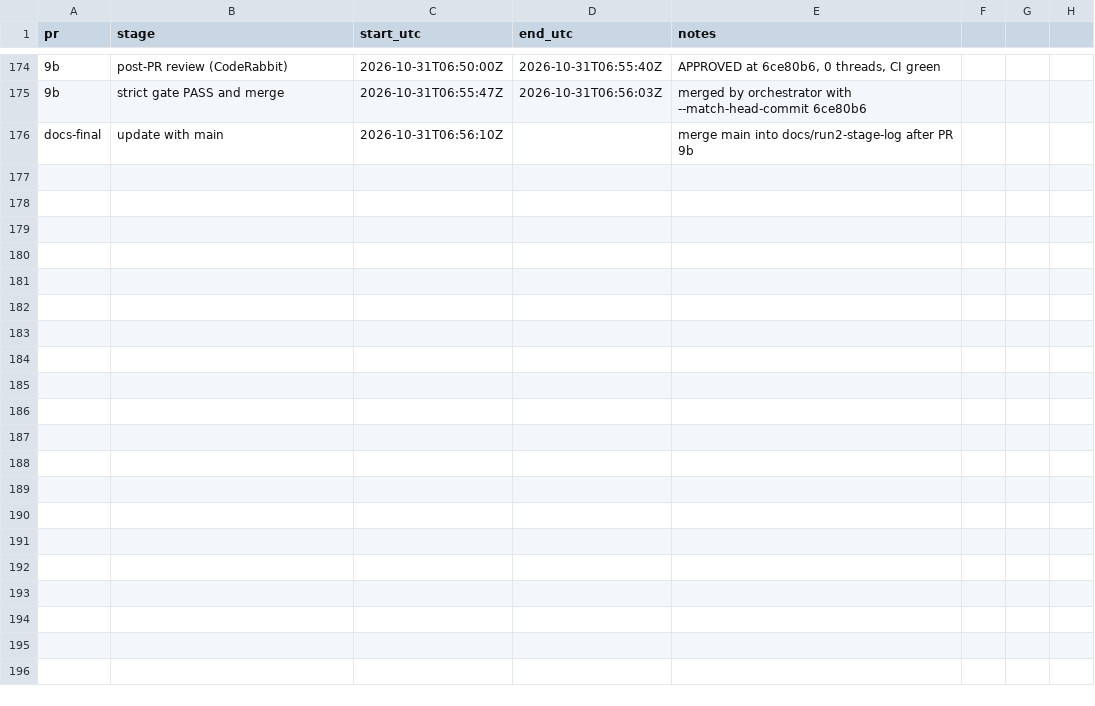
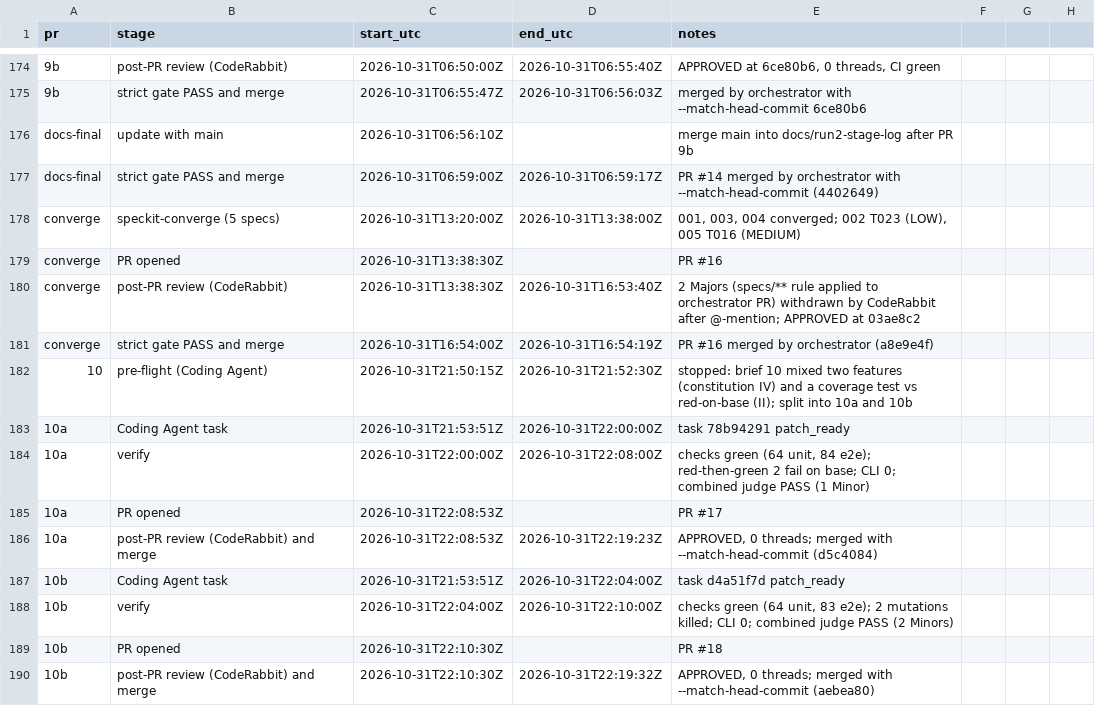
Before and after one commit to coderabbit-demo/mmani-shopping-cart-speckit, a CSV file: docs/stage-log.csv, drawn as a sheet; only a part is shown, gaps mark what is left out; the diff names each change by its address in the sheet, - before the commit and + after, or states it on an @@ line.

```diff
--- a/docs/stage-log.csv
+++ b/docs/stage-log.csv
+row 177: docs-final | strict gate PASS and merge | 2026-10-31T06:59:00Z | 2026-10-31T06:59:17Z | PR #14 merged by orchestrator with --match-head-commit (4402649)
+row 178: converge | speckit-converge (5 specs) | 2026-10-31T13:20:00Z | 2026-10-31T13:38:00Z | 001, 003, 004 converged; 002 T023 (LOW), 005 T016 (MEDIUM)
+row 179: converge | PR opened | 2026-10-31T13:38:30Z |  | PR #16
+row 180: converge | post-PR review (CodeRabbit) | 2026-10-31T13:38:30Z | 2026-10-31T16:53:40Z | 2 Majors (specs/** rule applied to orchestrator PR) withdrawn by CodeRabbit after @-mention; APPROVED at 03ae8c2
+row 181: converge | strict gate PASS and merge | 2026-10-31T16:54:00Z | 2026-10-31T16:54:19Z | PR #16 merged by orchestrator (a8e9e4f)
+row 182: 10 | pre-flight (Coding Agent) | 2026-10-31T21:50:15Z | 2026-10-31T21:52:30Z | stopped: brief 10 mixed two features (constitution IV) and a coverage test vs red-on-base (II); split into 10a and 10b
+row 183: 10a | Coding Agent task | 2026-10-31T21:53:51Z | 2026-10-31T22:00:00Z | task 78b94291 patch_ready
+row 184: 10a | verify | 2026-10-31T22:00:00Z | 2026-10-31T22:08:00Z | checks green (64 unit, 84 e2e); red-then-green 2 fail on base; CLI 0; combined judge PASS (1 Minor)
+row 185: 10a | PR opened | 2026-10-31T22:08:53Z |  | PR #17
+row 186: 10a | post-PR review (CodeRabbit) and merge | 2026-10-31T22:08:53Z | 2026-10-31T22:19:23Z | APPROVED, 0 threads; merged with --match-head-commit (d5c4084)
+row 187: 10b | Coding Agent task | 2026-10-31T21:53:51Z | 2026-10-31T22:04:00Z | task d4a51f7d patch_ready
+row 188: 10b | verify | 2026-10-31T22:04:00Z | 2026-10-31T22:10:00Z | checks green (64 unit, 83 e2e); 2 mutations killed; CLI 0; combined judge PASS (2 Minors)
+row 189: 10b | PR opened | 2026-10-31T22:10:30Z |  | PR #18
+row 190: 10b | post-PR review (CodeRabbit) and merge | 2026-10-31T22:10:30Z | 2026-10-31T22:19:32Z | APPROVED, 0 threads; merged with --match-head-commit (aebea80)
```
